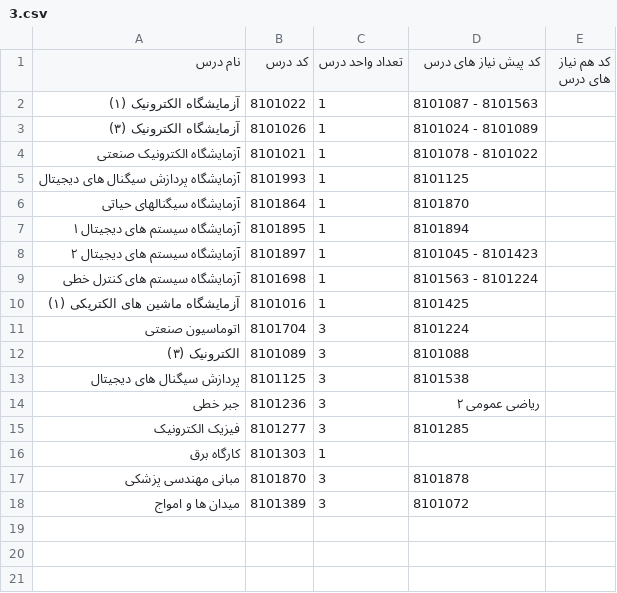
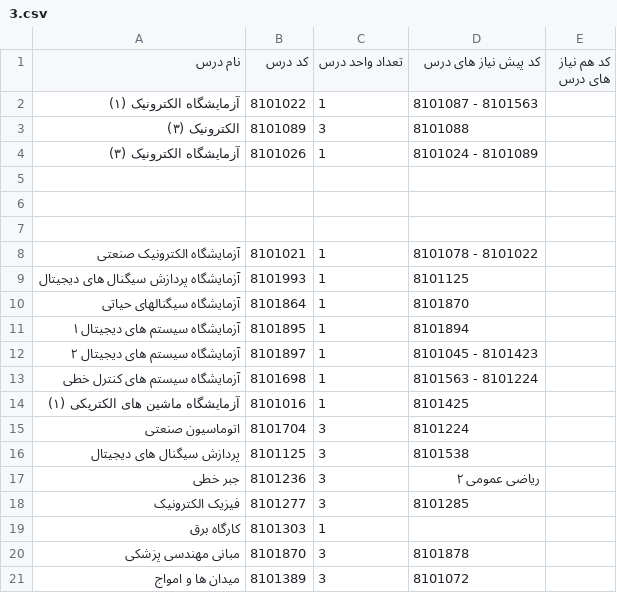
Before and after one commit to medanaee/UTPlan, a CSV file: 3.csv, drawn as a sheet.

```diff
--- a/3.csv
+++ b/3.csv
@@ -2,3 +2,7 @@
 آزمایشگاه الکترونیک (۱),8101022,1,"8101087 - 8101563",
+الکترونیک (۳),8101089,3,8101088,
 آزمایشگاه الکترونیک (۳),8101026,1,"8101024 - 8101089",
+
+
+
 آزمایشگاه الکترونیک صنعتی,8101021,1,"8101078 - 8101022",
@@ -11,3 +15,2 @@
 اتوماسیون صنعتی,8101704,3,8101224,
-الکترونیک (۳),8101089,3,8101088,
 پردازش سیگنال های دیجیتال,8101125,3,8101538,
```
Also changed, not shown: 4 other files.
